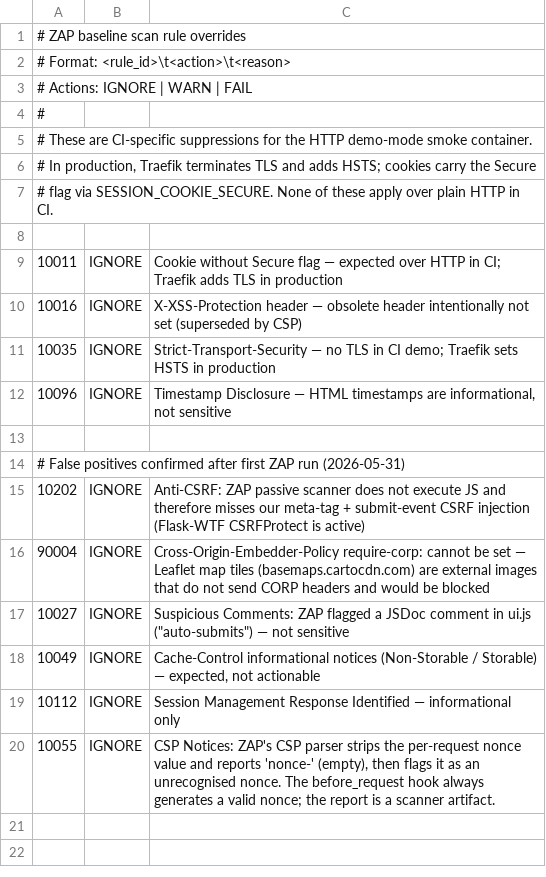
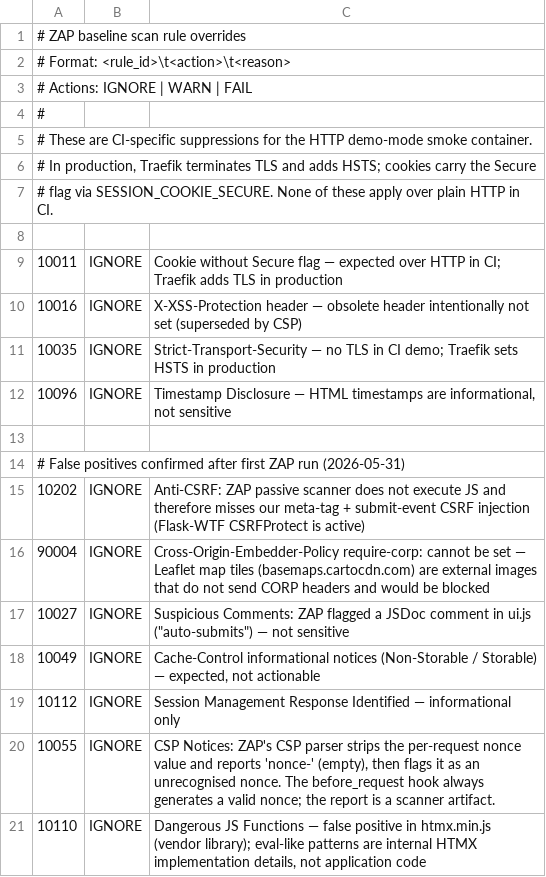
Before and after one commit to e2jk/OpenHangar, a TSV file: .zap/rules.tsv, drawn as a sheet; the diff names each change by its address in the sheet, - before the commit and + after, or states it on an @@ line.

Commit message:
fix(ci): suppress ZAP 10110 false positive on HTMX vendor + fix Trivy SARIF upload when ZAP fails
- .zap/rules.tsv: IGNORE rule 10110 (Dangerous JS Functions) for htmx.min.js —
  eval-like patterns are internal HTMX implementation details, not app code
- ci.yml: add if: always() to "Run Trivy vulnerability scanner" so it runs even
  when ZAP fails (prevents trivy-results.sarif from being absent at upload time)
- ci.yml: add hashFiles() guard to Trivy upload step, matching the ZAP upload
  pattern, so the step is safely skipped if the scanner itself was skipped

```diff
--- a/.zap/rules.tsv
+++ b/.zap/rules.tsv
+row 21: 10110 | IGNORE | Dangerous JS Functions — false positive in htmx.min.js (vendor library); eval-like patterns are internal HTMX implementation details, not application code
```
Also changed, not shown: 1 other file.
